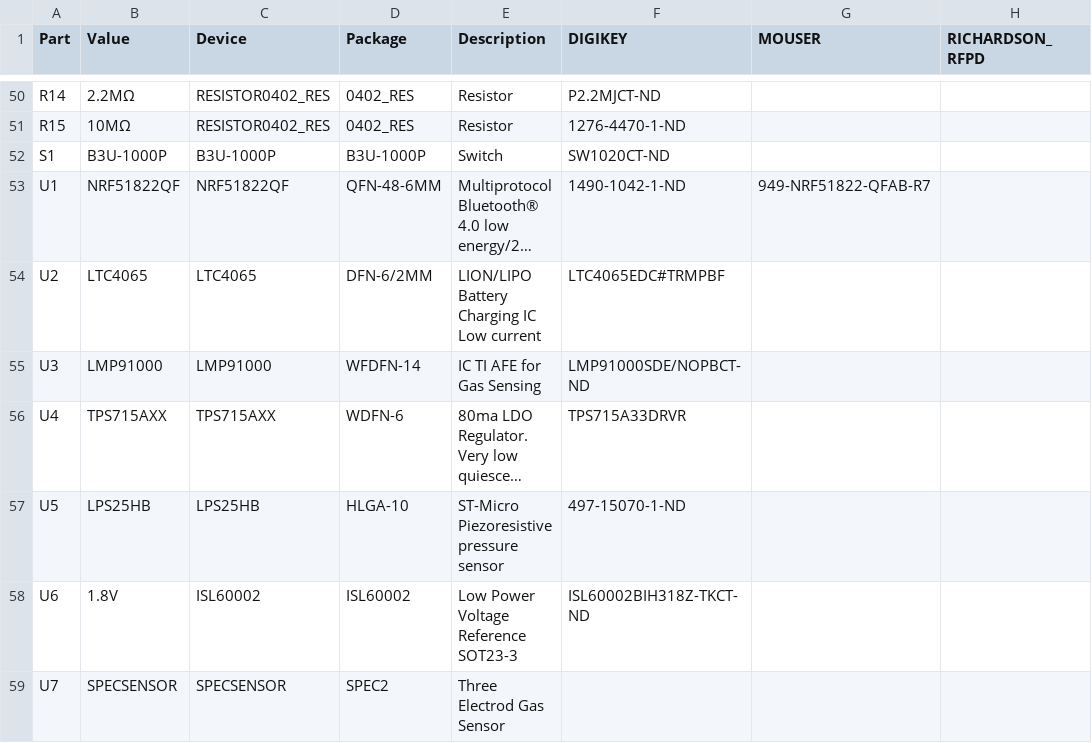
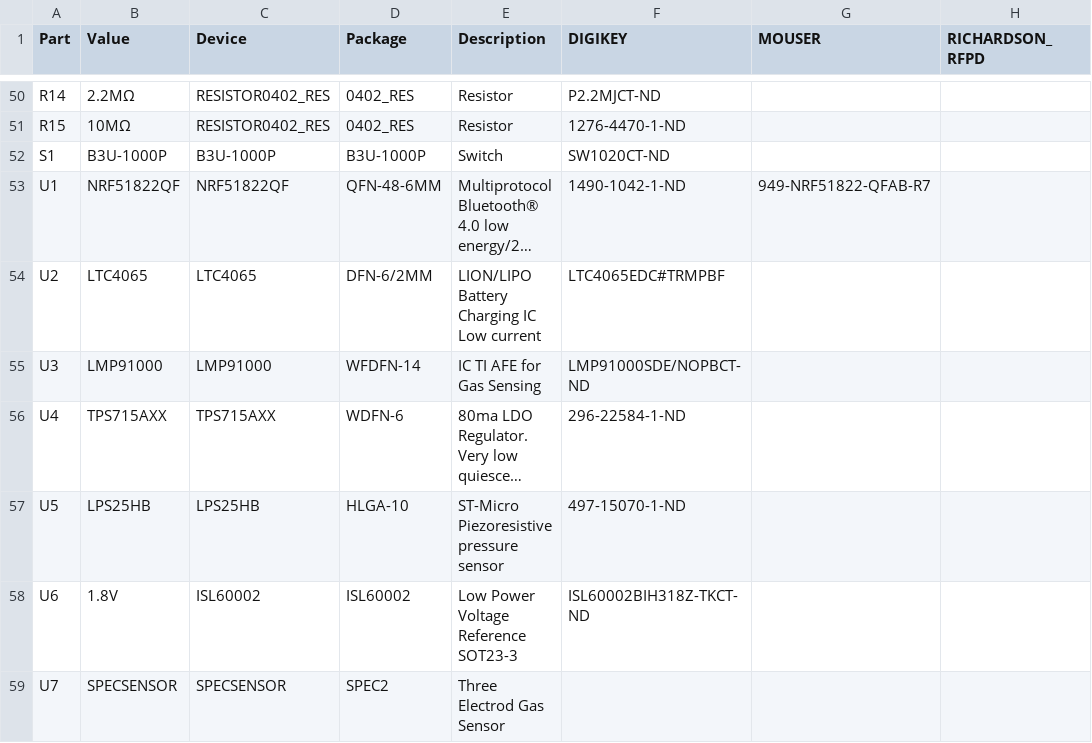
Before and after one commit to lab11/monoxalyze, a CSV file: hardware/rev_d/board/smoking_cessation.csv, drawn as a sheet; only a part is shown, gaps mark what is left out; long unchanged cells end in …; the diff names each change by its address in the sheet, - before the commit and + after, or states it on an @@ line.

```diff
--- a/hardware/rev_d/board/smoking_cessation.csv
+++ b/hardware/rev_d/board/smoking_cessation.csv
-F56 (DIGIKEY): TPS715A33DRVR
+F56 (DIGIKEY): 296-22584-1-ND
```
Also changed, not shown: 9 other files.
